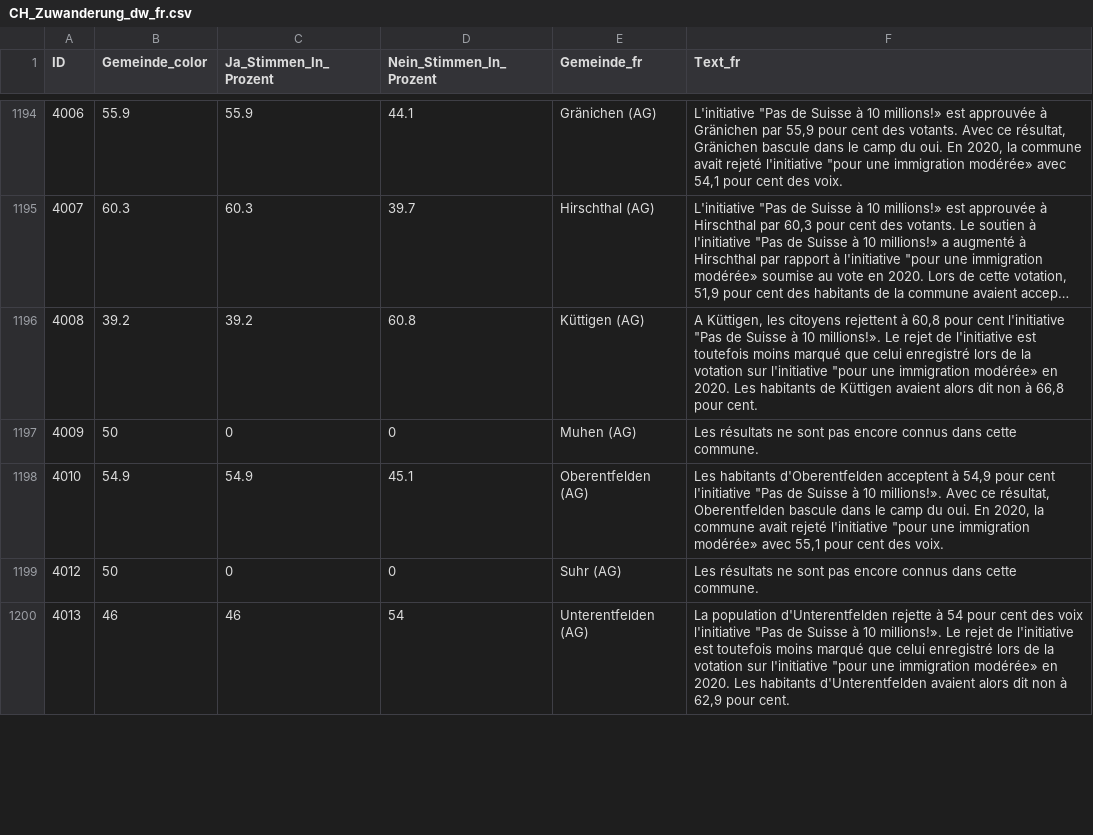
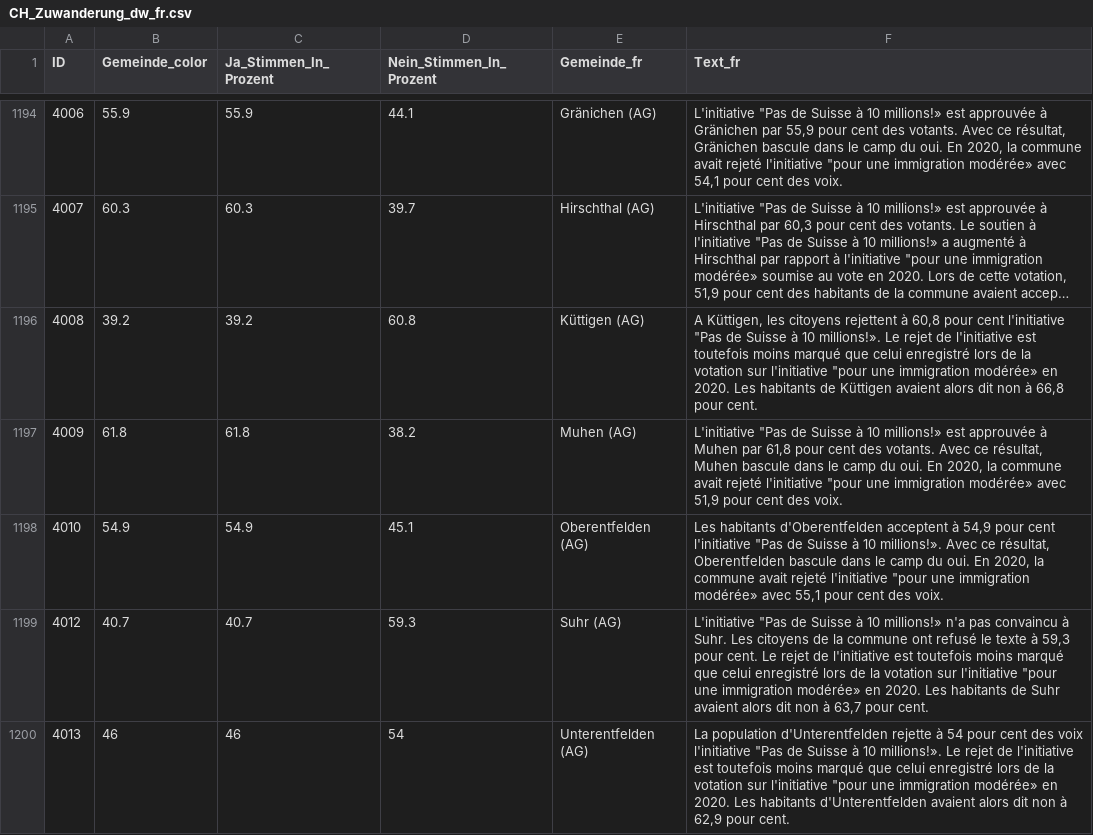
Before and after one commit to awp-finanznachrichten/lena_juni2026, a CSV file: Output_Switzerland/CH_Zuwanderung_dw_fr.csv, drawn as a sheet; only a part is shown, gaps mark what is left out; long unchanged cells end in …; the diff covers the shown part only.

```diff
--- a/Output_Switzerland/CH_Zuwanderung_dw_fr.csv
+++ b/Output_Switzerland/CH_Zuwanderung_dw_fr.csv
@@ -1196,5 +1196,5 @@
 4008,39.2,39.2,60.8,"Küttigen (AG)","A Küttigen, les citoyens rejettent à 60,8 pour cent l'initiative ""Pas de Suisse à 10 millions!». Le rejet de l'initiative est toutefois moins marqué que celui enregistré lors de la votation sur l'initiative ""pour une immigration modérée» en 2020. Les habitants de Küttigen avaient alors dit non à 66,8 pour cent."
-4009,50,0,0,"Muhen (AG)","Les résultats ne sont pas encore connus dans cette commune."
+4009,61.8,61.8,38.2,"Muhen (AG)","L'initiative ""Pas de Suisse à 10 millions!» est approuvée à Muhen par 61,8 pour cent des votants. Avec ce résultat, Muhen bascule dans le camp du oui. En 2020, la commune avait rejeté l'initiative ""pour une immigration modérée» avec 51,9 pour cent des voix."
 4010,54.9,54.9,45.1,"Oberentfelden (AG)","Les habitants d'Oberentfelden acceptent à 54,9 pour cent l'initiative ""Pas de Suisse à 10 millions!». Avec ce résultat, Oberentfelden bascule dans le camp du oui. En 2020, la commune avait rejeté l'initiative ""pour une immigration modérée» avec 55,1 pour cent des voix."
-4012,50,0,0,"Suhr (AG)","Les résultats ne sont pas encore connus dans cette commune."
+4012,40.7,40.7,59.3,"Suhr (AG)","L'initiative ""Pas de Suisse à 10 millions!» n'a pas convaincu à Suhr. Les citoyens de la commune ont refusé le texte à 59,3 pour cent. Le rejet de l'initiative est toutefois moins marqué que celui enregistré lors de la votation sur l'initiative ""pour une immigration modérée» en 2020. Les habitants de Suhr avaient alors dit non à 63,7 pour cent."
 4013,46,46,54,"Unterentfelden (AG)","La population d'Unterentfelden rejette à 54 pour cent des voix l'initiative ""Pas de Suisse à 10 millions!». Le rejet de l'initiative est toutefois moins marqué que celui enregistré lors de la votation sur l'initiative ""pour une immigration modérée» en 2020. Les habitants d'Unterentfelden avaient alors dit non à 62,9 pour cent."
```
Also changed, not shown: 52 edited cells elsewhere in this file, Output_Cantons/AG_CH_Zuwanderung_dw_de.csv, Output_Cantons/VD_CH_Zuwanderung_dw_fr.csv, 18 other files.
